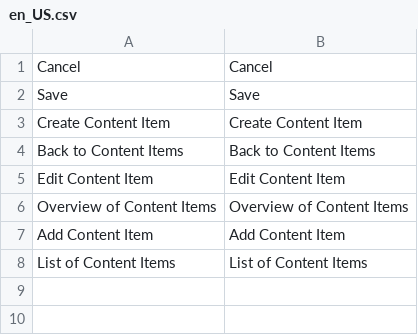
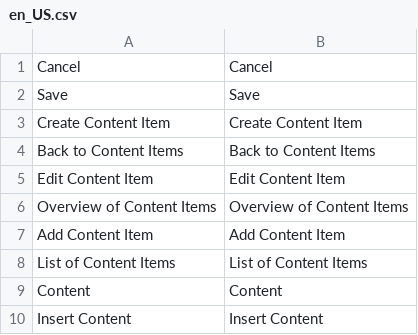
Before and after one commit to spryker/content-gui, a CSV file: data/translation/Zed/en_US.csv, drawn as a sheet.

```diff
--- a/data/translation/Zed/en_US.csv
+++ b/data/translation/Zed/en_US.csv
@@ -8 +8,3 @@
 "List of Content Items","List of Content Items"
+"Content","Content"
+"Insert Content","Insert Content"
```
Also changed, not shown: data/translation/Zed/de_DE.csv.
